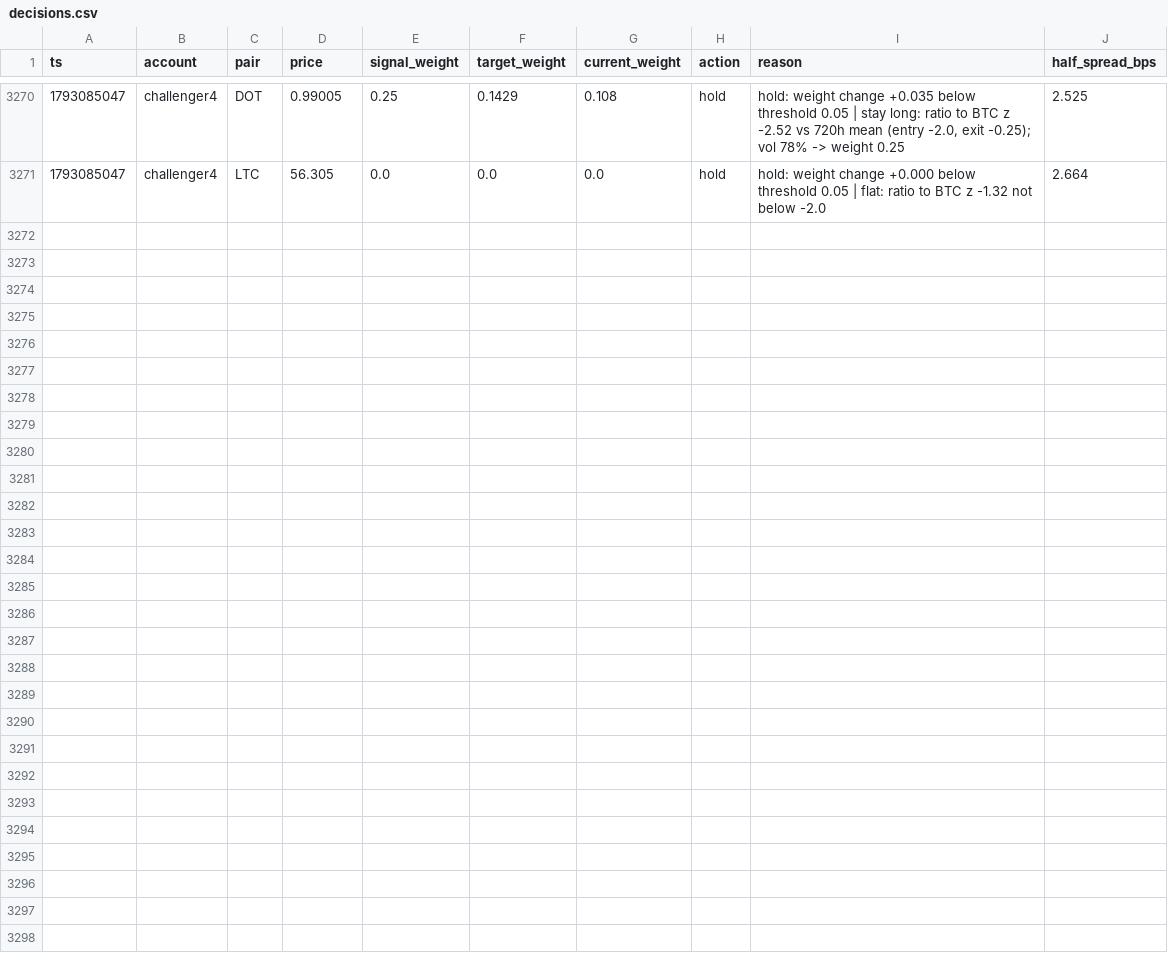
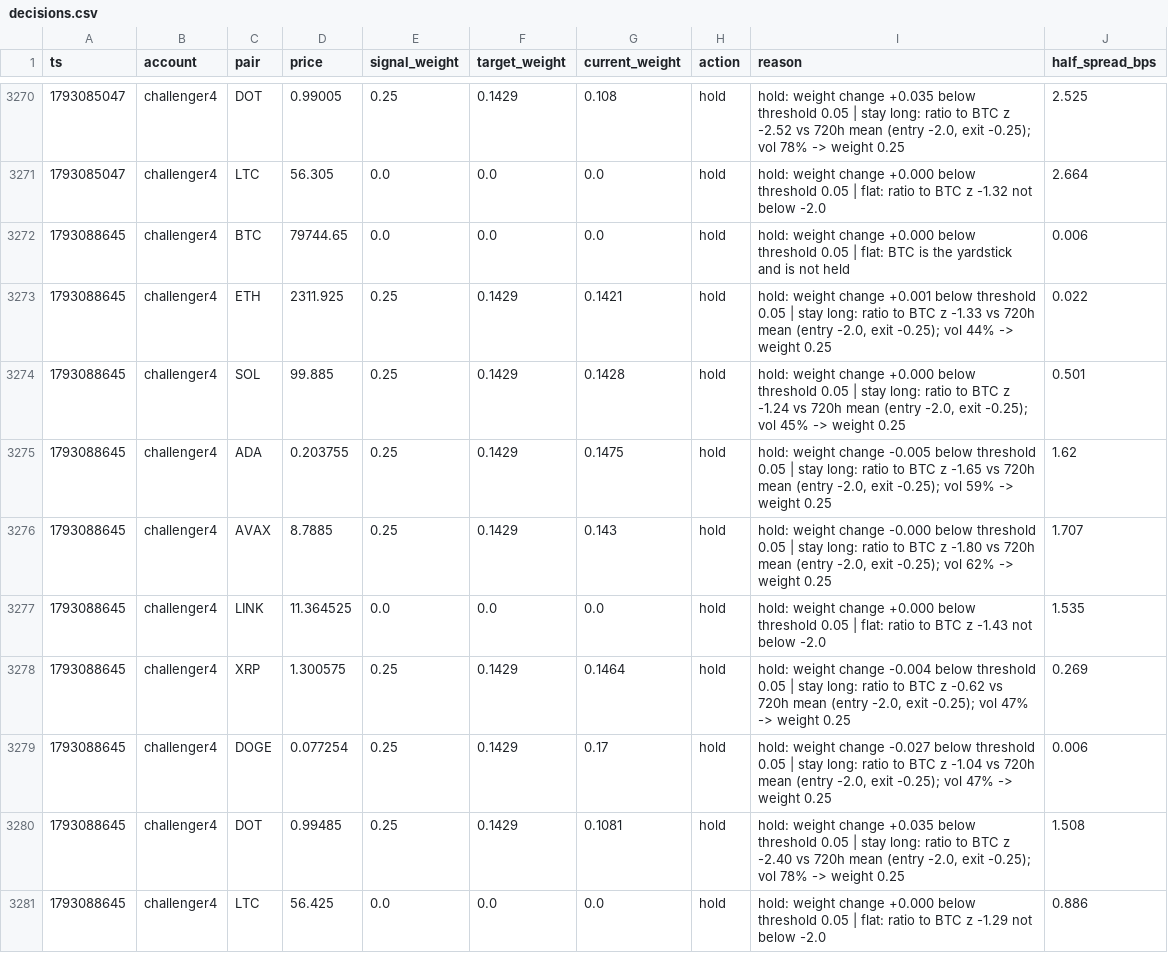
Before and after one commit to bookerfin-pixel/quantloop, a CSV file: state/challenger4/decisions.csv, drawn as a sheet; only a part is shown, gaps mark what is left out.

Commit message:
state: 2026-10-27T08:11Z

```diff
--- a/state/challenger4/decisions.csv
+++ b/state/challenger4/decisions.csv
@@ -3271 +3271,11 @@ ts,account,pair,price,signal_weight,target_weight,current_weight,action,reason,h
 1793085047,challenger4,LTC,56.305,0.0,0.0,0.0,hold,hold: weight change +0.000 below threshold 0.05 | flat: ratio to BTC z -1.32 not below -2.0,2.664
+1793088645,challenger4,BTC,79744.65,0.0,0.0,0.0,hold,hold: weight change +0.000 below threshold 0.05 | flat: BTC is the yardstick and is not held,0.006
+1793088645,challenger4,ETH,2311.925,0.25,0.1429,0.1421,hold,"hold: weight change +0.001 below threshold 0.05 | stay long: ratio to BTC z -1.33 vs 720h mean (entry -2.0, exit -0.25); vol 44% -> weight 0.25",0.022
+1793088645,challenger4,SOL,99.885,0.25,0.1429,0.1428,hold,"hold: weight change +0.000 below threshold 0.05 | stay long: ratio to BTC z -1.24 vs 720h mean (entry -2.0, exit -0.25); vol 45% -> weight 0.25",0.501
+1793088645,challenger4,ADA,0.203755,0.25,0.1429,0.1475,hold,"hold: weight change -0.005 below threshold 0.05 | stay long: ratio to BTC z -1.65 vs 720h mean (entry -2.0, exit -0.25); vol 59% -> weight 0.25",1.62
+1793088645,challenger4,AVAX,8.7885,0.25,0.1429,0.143,hold,"hold: weight change -0.000 below threshold 0.05 | stay long: ratio to BTC z -1.80 vs 720h mean (entry -2.0, exit -0.25); vol 62% -> weight 0.25",1.707
+1793088645,challenger4,LINK,11.364525,0.0,0.0,0.0,hold,hold: weight change +0.000 below threshold 0.05 | flat: ratio to BTC z -1.43 not below -2.0,1.535
+1793088645,challenger4,XRP,1.300575,0.25,0.1429,0.1464,hold,"hold: weight change -0.004 below threshold 0.05 | stay long: ratio to BTC z -0.62 vs 720h mean (entry -2.0, exit -0.25); vol 47% -> weight 0.25",0.269
+1793088645,challenger4,DOGE,0.077254,0.25,0.1429,0.17,hold,"hold: weight change -0.027 below threshold 0.05 | stay long: ratio to BTC z -1.04 vs 720h mean (entry -2.0, exit -0.25); vol 47% -> weight 0.25",0.006
+1793088645,challenger4,DOT,0.99485,0.25,0.1429,0.1081,hold,"hold: weight change +0.035 below threshold 0.05 | stay long: ratio to BTC z -2.40 vs 720h mean (entry -2.0, exit -0.25); vol 78% -> weight 0.25",1.508
+1793088645,challenger4,LTC,56.425,0.0,0.0,0.0,hold,hold: weight change +0.000 below threshold 0.05 | flat: ratio to BTC z -1.29 not below -2.0,0.886
```
Also changed, not shown: state/candles/ADA.csv, state/candles/DOGE.csv, 23 other files.
